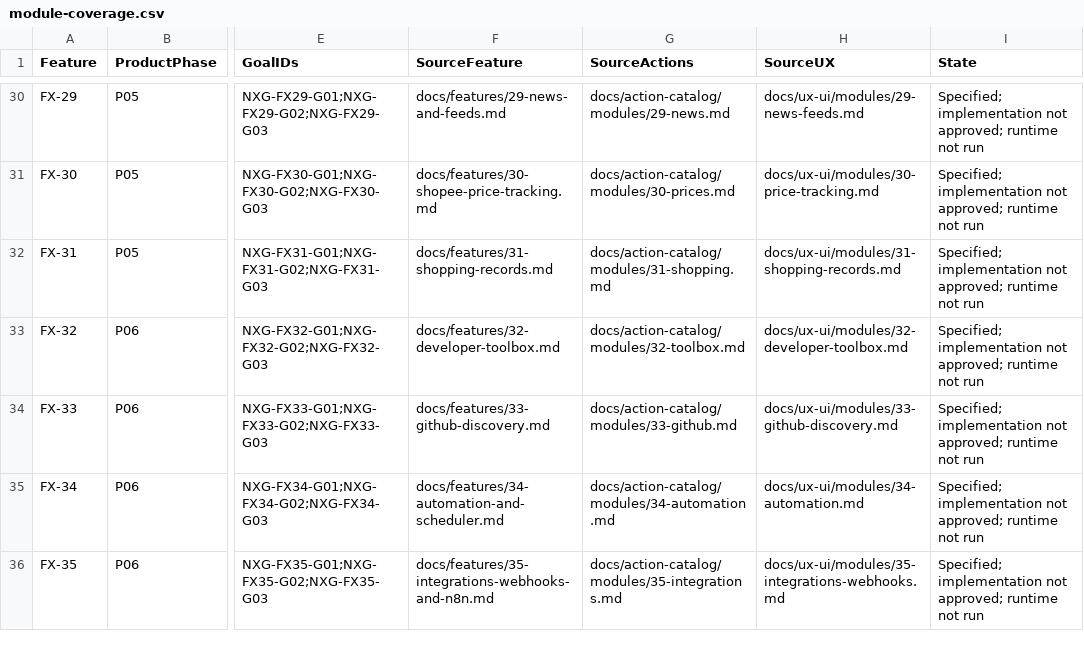
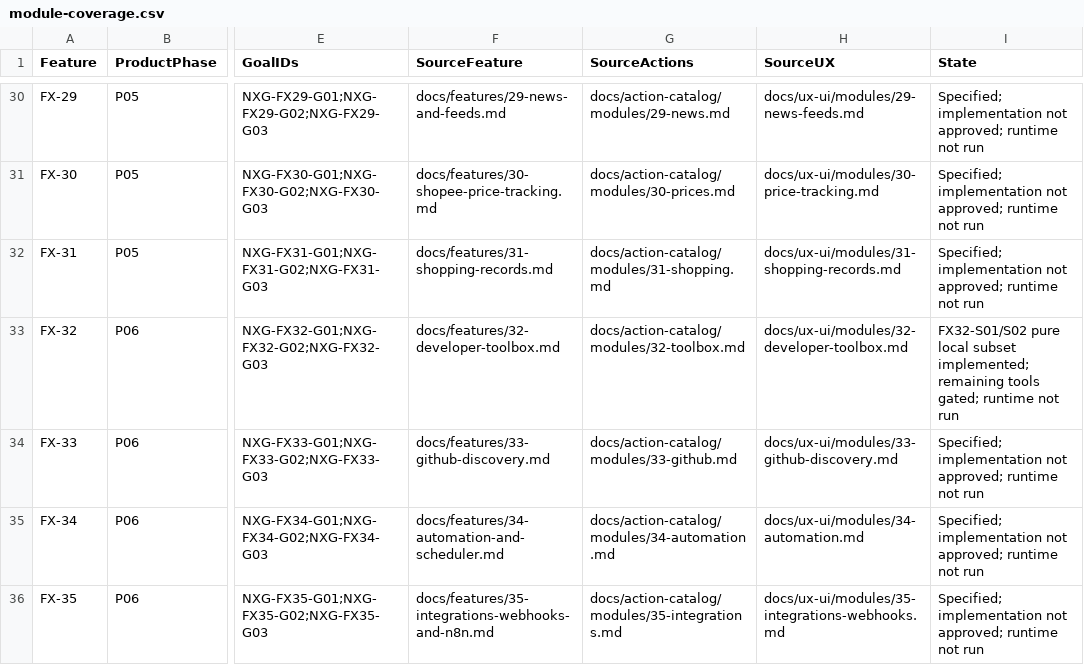
Before and after one commit to hakodev2k/Nexora, a CSV file: docs/goals/module-coverage.csv, drawn as a sheet; only a part is shown, gaps mark what is left out; the diff names each change by its address in the sheet, - before the commit and + after, or states it on an @@ line.

```diff
--- a/docs/goals/module-coverage.csv
+++ b/docs/goals/module-coverage.csv
-I33 (State): Specified; implementation not approved; runtime not…
+I33 (State): FX32-S01/S02 pure local subset implemented; remaining tools gated; runtime not…
```
Also changed, not shown: docs/action-catalog/catalog.csv, 22 other files.
